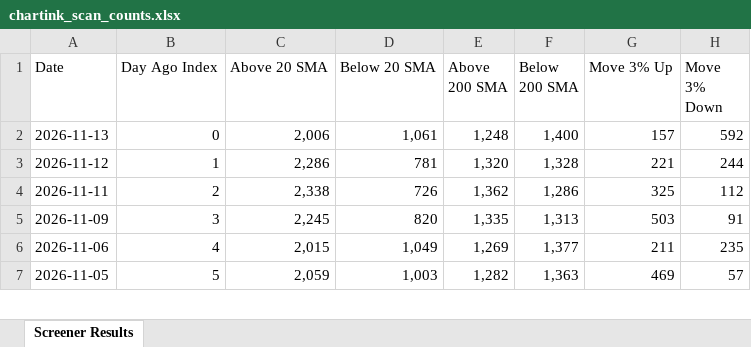
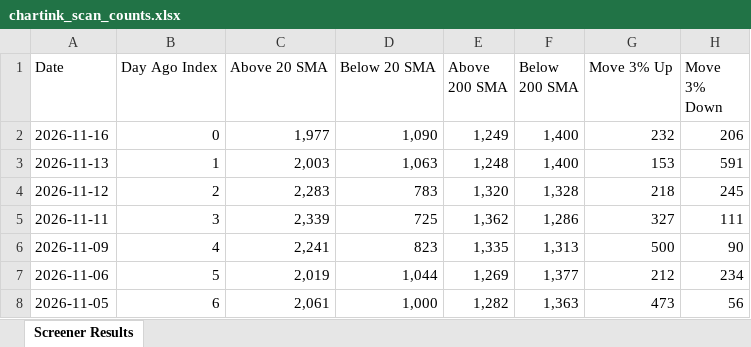
Before and after one commit to roopeshkp1987/MyTradingDashboard, an Excel workbook: data/chartink_scan_counts.xlsx, sheet Screener Results, drawn as a sheet; only a part is shown; values as stored, in another font and other column widths than the file's, no cell formats; addresses are those after the commit; the diff covers the shown part only; the diff names each change by its address in the sheet, - before the commit and + after, or states it on an @@ line.

```diff
--- a/data/chartink_scan_counts.xlsx (sheet Screener Results)
+++ b/data/chartink_scan_counts.xlsx (sheet Screener Results)
+row 2: 2026-11-16 | 0 | 1,977 | 1,090 | 1,249 | 1,400 | 232 | 206
-B3 (Day Ago Index): 0
+B3 (Day Ago Index): 1
-C3 (Above 20 SMA): 2,006
+C3 (Above 20 SMA): 2,003
-D3 (Below 20 SMA): 1,061
+D3 (Below 20 SMA): 1,063
-G3 (Move 3% Up): 157
+G3 (Move 3% Up): 153
-H3 (Move 3% Down): 592
+H3 (Move 3% Down): 591
-B4 (Day Ago Index): 1
+B4 (Day Ago Index): 2
-C4 (Above 20 SMA): 2,286
+C4 (Above 20 SMA): 2,283
-D4 (Below 20 SMA): 781
+D4 (Below 20 SMA): 783
-G4 (Move 3% Up): 221
+G4 (Move 3% Up): 218
-H4 (Move 3% Down): 244
+H4 (Move 3% Down): 245
-B5 (Day Ago Index): 2
+B5 (Day Ago Index): 3
-C5 (Above 20 SMA): 2,338
+C5 (Above 20 SMA): 2,339
-D5 (Below 20 SMA): 726
+D5 (Below 20 SMA): 725
-G5 (Move 3% Up): 325
+G5 (Move 3% Up): 327
-H5 (Move 3% Down): 112
+H5 (Move 3% Down): 111
-B6 (Day Ago Index): 3
+B6 (Day Ago Index): 4
-C6 (Above 20 SMA): 2,245
+C6 (Above 20 SMA): 2,241
-D6 (Below 20 SMA): 820
+D6 (Below 20 SMA): 823
-G6 (Move 3% Up): 503
+G6 (Move 3% Up): 500
-H6 (Move 3% Down): 91
+H6 (Move 3% Down): 90
-B7 (Day Ago Index): 4
+B7 (Day Ago Index): 5
-C7 (Above 20 SMA): 2,015
+C7 (Above 20 SMA): 2,019
-D7 (Below 20 SMA): 1,049
+D7 (Below 20 SMA): 1,044
-G7 (Move 3% Up): 211
+G7 (Move 3% Up): 212
-H7 (Move 3% Down): 235
+H7 (Move 3% Down): 234
-B8 (Day Ago Index): 5
+B8 (Day Ago Index): 6
-C8 (Above 20 SMA): 2,059
+C8 (Above 20 SMA): 2,061
-D8 (Below 20 SMA): 1,003
+D8 (Below 20 SMA): 1,000
-G8 (Move 3% Up): 469
+G8 (Move 3% Up): 473
-H8 (Move 3% Down): 57
+H8 (Move 3% Down): 56
```
Also changed, not shown: 1 removed row and 63 edited cells elsewhere in this sheet, cell formats.
